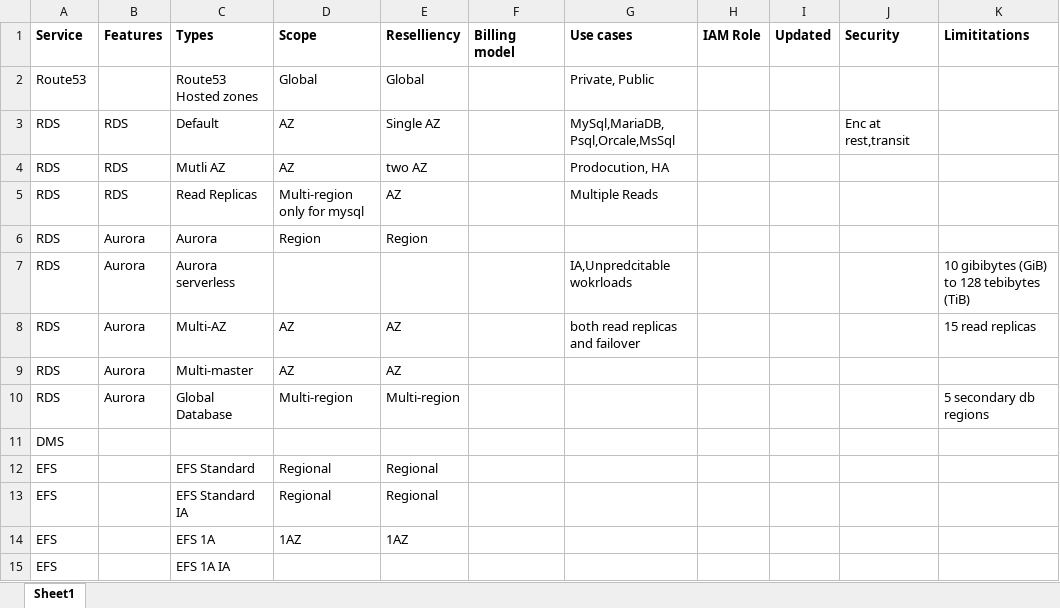
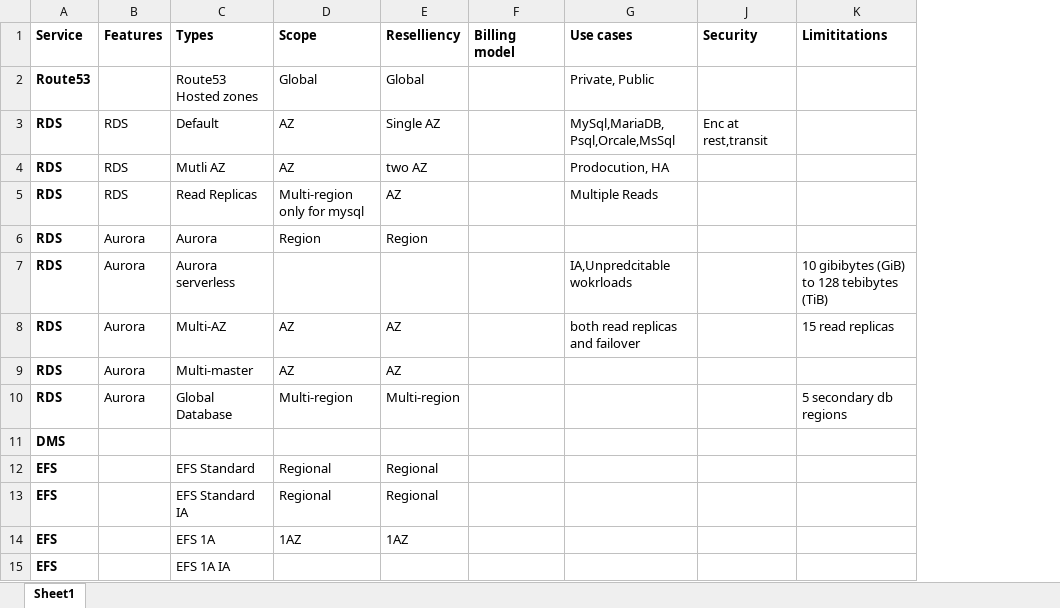
Before and after one commit to Manish-Kumar317/aws-sa-associate-saac02, an Excel workbook: AWS-services.xlsx, sheet Sheet1, drawn as a sheet; only a part is shown; values as stored, in another font and other column widths than the file's, no borders; table styles not drawn; removed rows and columns are numbered as before the commit, all else as after; the diff covers the shown part only; the diff names each change by its address in the sheet, - before the commit and + after, or states it on an @@ line.

```diff
--- a/AWS-services.xlsx (sheet Sheet1)
+++ b/AWS-services.xlsx (sheet Sheet1)
@@ column H (IAM Role) hidden, empty @@
@@ column I (Updated) hidden, empty @@
-A2:A15 bold: off
+A2:A15 bold: on
```
Also changed, not shown: 80 added rows, 3 edited cells and cell formats elsewhere in this sheet, hidden cells, 1 other file.
